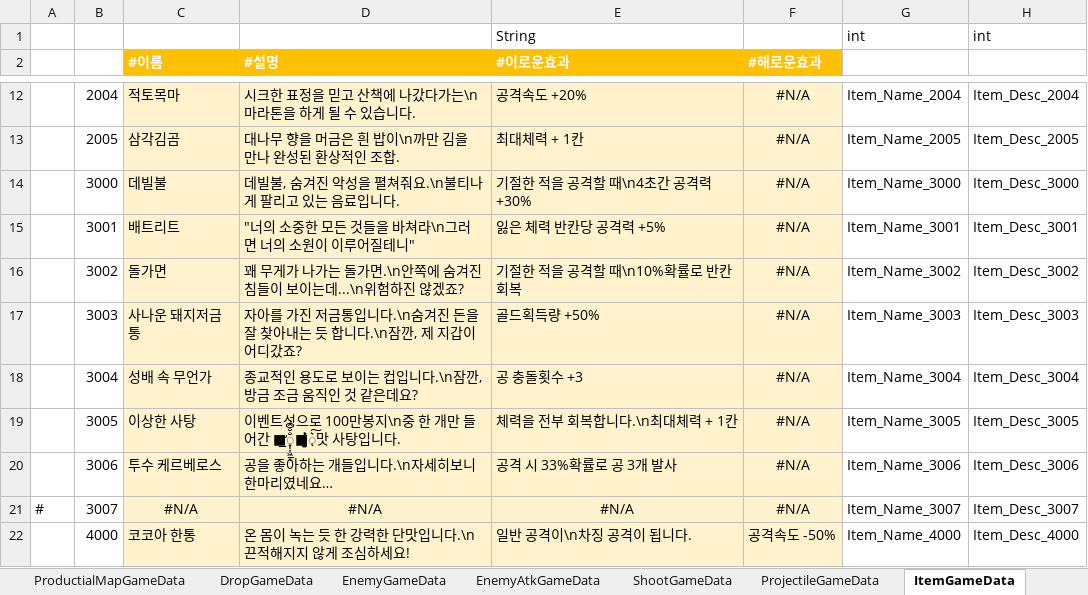
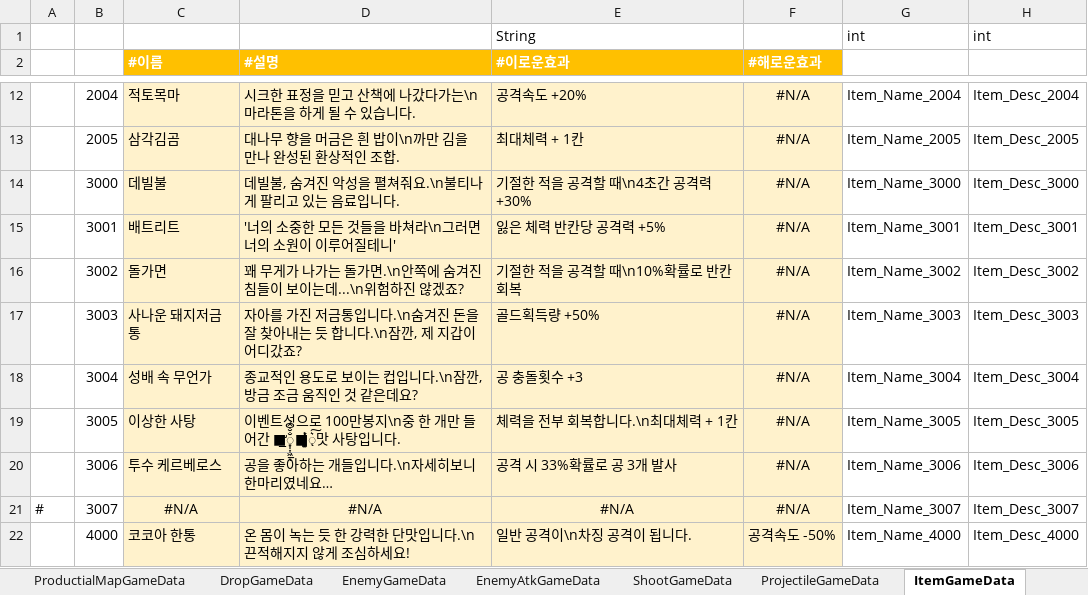
Before and after one commit to Cuty444/QT_Proto, an Excel workbook: _GameData/_QT_Table.xlsm, sheet ItemGameData, drawn as a sheet; only a part is shown, gaps mark what is left out; values as stored, in another font and other column widths than the file's, no borders; table styles not drawn; the diff names each change by its address in the sheet, - before the commit and + after, or states it on an @@ line.

```diff
--- a/_GameData/_QT_Table.xlsm (sheet ItemGameData)
+++ b/_GameData/_QT_Table.xlsm (sheet ItemGameData)
-D15 (#설명): "너의 소중한 모든 것들을 바쳐라\n그러면 너의 소원이 이루어질테니"
+D15 (#설명): '너의 소중한 모든 것들을 바쳐라\n그러면 너의 소원이 이루어질테니'
```
Also changed, not shown: sheet LocaleGameData, charts or pictures, 1 other file.
